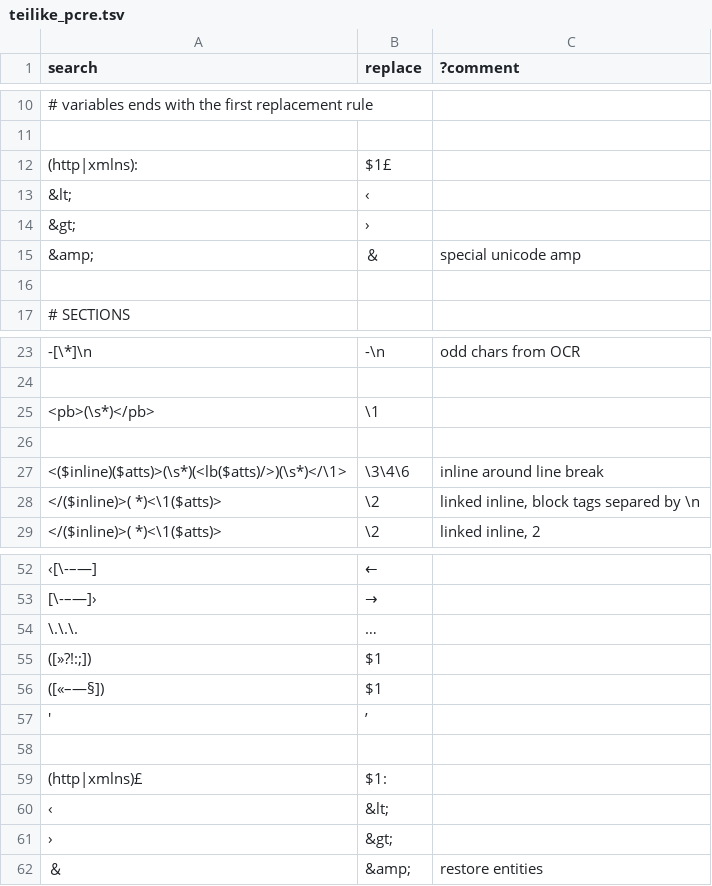
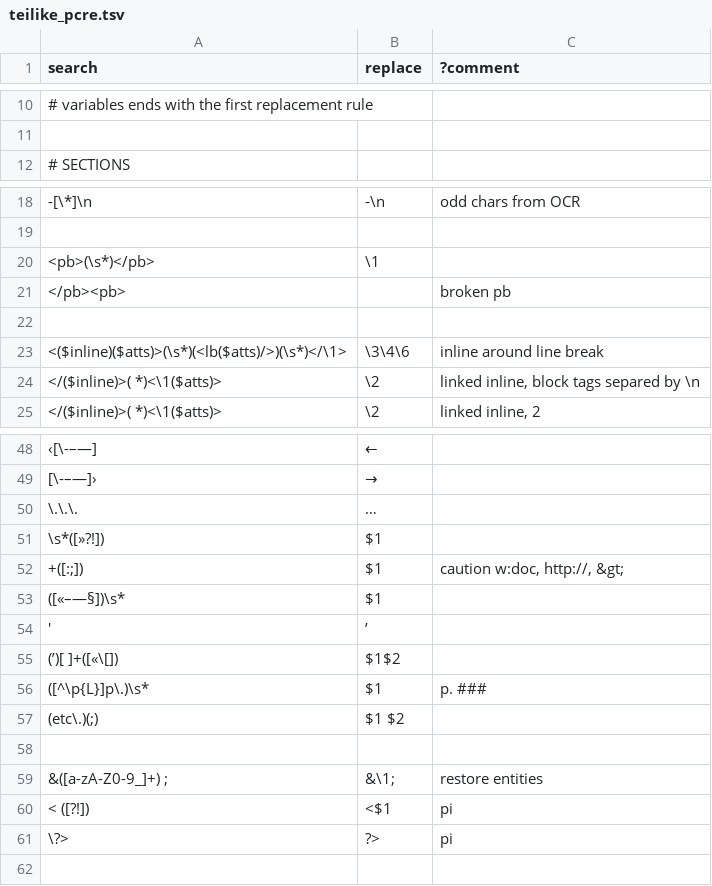
Before and after one commit to oeuvres/teinte_xsl, a TSV file: docx/teilike_pcre.tsv, drawn as a sheet; only a part is shown, gaps mark what is left out.

```diff
--- a/docx/teilike_pcre.tsv
+++ b/docx/teilike_pcre.tsv
@@ -11,7 +11,2 @@ search	replace	?comment
 
-(http|xmlns):	$1£
-&lt;	‹	
-&gt;	›	
-&amp;	＆	special unicode amp
-
 # SECTIONS
@@ -25,2 +20,3 @@ search	replace	?comment
 <pb>(\s*)</pb>	\1
+</pb><pb>		broken pb
 
@@ -54,9 +50,12 @@ search	replace	?comment
 \.\.\.	…
- ([»?!:;])	 $1
-([«–—§]) 	$1 
+\s*([»?!])	 $1
+ +([:;])	 $1	caution w:doc, http://, &gt;
+([«–—§])\s*	$1 
 '	’
+(’)[  ]+([«\[])	$1$2
+([^\p{L}]p\.)\s*	$1 	p. ###
+(etc\.)(;)	$1 $2
 
-(http|xmlns)£	$1:
-‹	&lt;
-›	&gt;
-＆	&amp;	restore entities
+&([a-zA-Z0-9_]+) ;	&\1;	restore entities
+< ([?!])	<$1	pi
+ \?>	?>	pi
```
Also changed, not shown: 5 other files.
